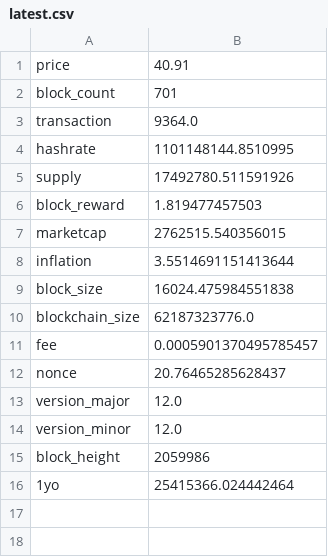
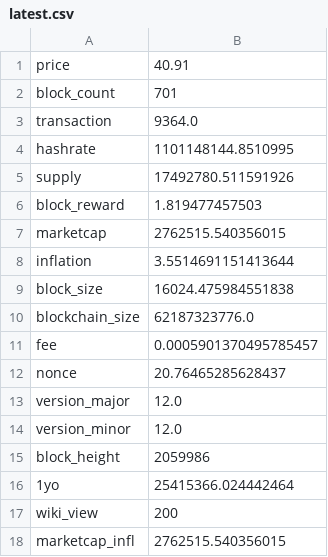
Before and after one commit to aboutmonero/aboutmonero, a CSV file: latest.csv, drawn as a sheet.

```diff
--- a/latest.csv
+++ b/latest.csv
@@ -16 +16,3 @@ block_height,2059986
 1yo,25415366.024442464
+wiki_view,200
+marketcap_infl,2762515.540356015
```
Also changed, not shown: wiki.csv, 5 other files.
